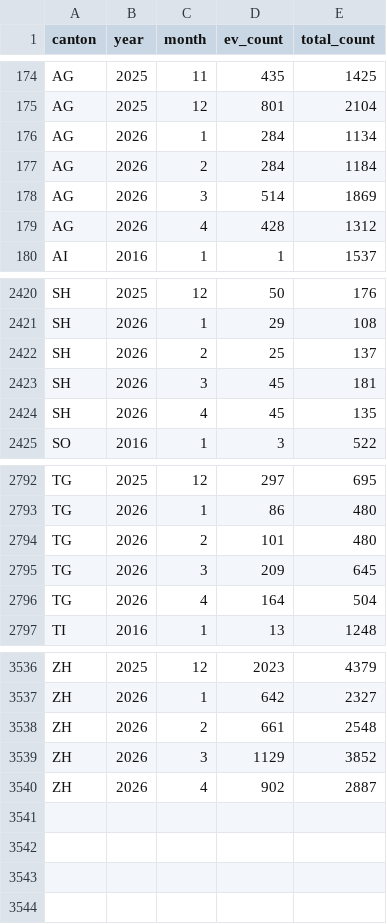
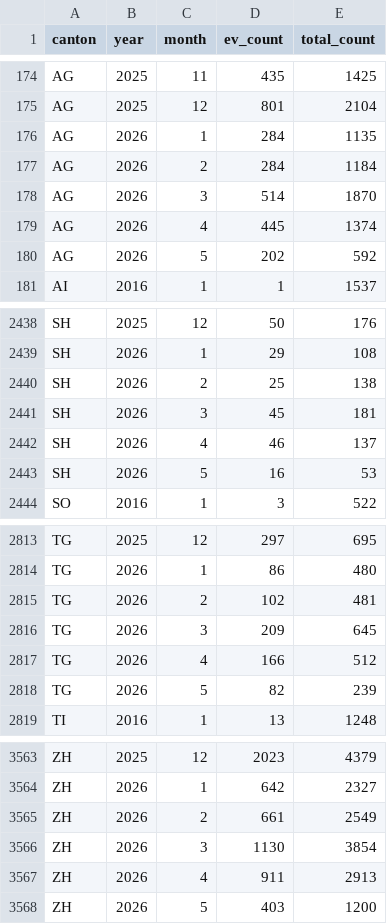
Before and after one commit to mkubicek/swiss-vehicle-stats, a CSV file: data/processed/canton_ev_by_month.csv, drawn as a sheet; only a part is shown, gaps mark what is left out; the diff covers the shown part only.

```diff
--- a/data/processed/canton_ev_by_month.csv
+++ b/data/processed/canton_ev_by_month.csv
@@ -175,6 +175,7 @@ AG,2025,11,435,1425
 AG,2025,12,801,2104
-AG,2026,1,284,1134
+AG,2026,1,284,1135
 AG,2026,2,284,1184
-AG,2026,3,514,1869
-AG,2026,4,428,1312
+AG,2026,3,514,1870
+AG,2026,4,445,1374
+AG,2026,5,202,592
 AI,2016,1,1,1537
@@ -2421,5 +2439,6 @@ SH,2025,12,50,176
 SH,2026,1,29,108
-SH,2026,2,25,137
+SH,2026,2,25,138
 SH,2026,3,45,181
-SH,2026,4,45,135
+SH,2026,4,46,137
+SH,2026,5,16,53
 SO,2016,1,3,522
@@ -2793,5 +2814,6 @@ TG,2025,12,297,695
 TG,2026,1,86,480
-TG,2026,2,101,480
+TG,2026,2,102,481
 TG,2026,3,209,645
-TG,2026,4,164,504
+TG,2026,4,166,512
+TG,2026,5,82,239
 TI,2016,1,13,1248
@@ -3537,4 +3564,5 @@ ZH,2025,12,2023,4379
 ZH,2026,1,642,2327
-ZH,2026,2,661,2548
-ZH,2026,3,1129,3852
-ZH,2026,4,902,2887
+ZH,2026,2,661,2549
+ZH,2026,3,1130,3854
+ZH,2026,4,911,2913
+ZH,2026,5,403,1200
```
Also changed, not shown: 24 added rows and 36 edited cells elsewhere in this file, data/processed/brand_bev_by_month.csv, data/processed/brand_by_year.csv, 20 other files.
